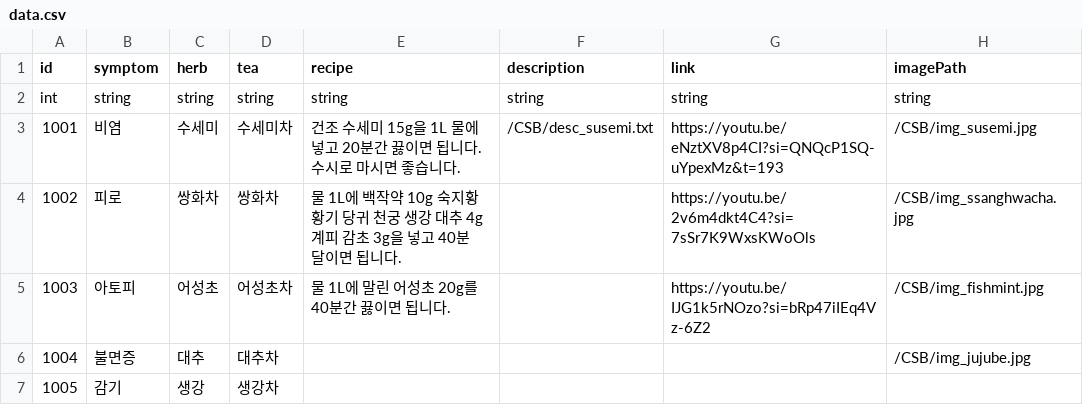
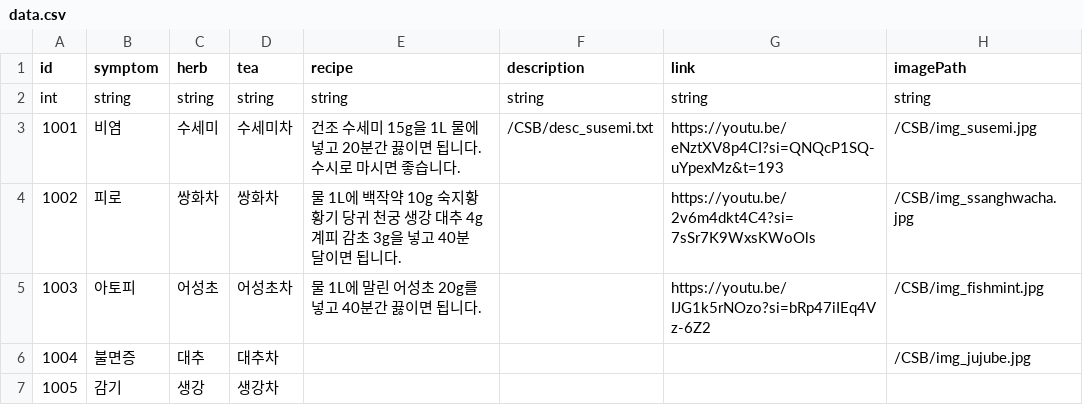
Before and after one commit to arcane37-hello/Final1, a CSV file: Assets/StreamingAssets/CSB/data.csv, drawn as a sheet; only a part is shown; the diff names each change by its address in the sheet, - before the commit and + after, or states it on an @@ line.

```diff
--- a/Assets/StreamingAssets/CSB/data.csv
+++ b/Assets/StreamingAssets/CSB/data.csv
-E5 (recipe): 물 1L에 말린 어성초 20g를 40분간 끓이면 됩니다.
+E5 (recipe): 물 1L에 말린 어성초 20g를 넣고 40분간 끓이면 됩니다.
```
Also changed, not shown: 11 other files.
